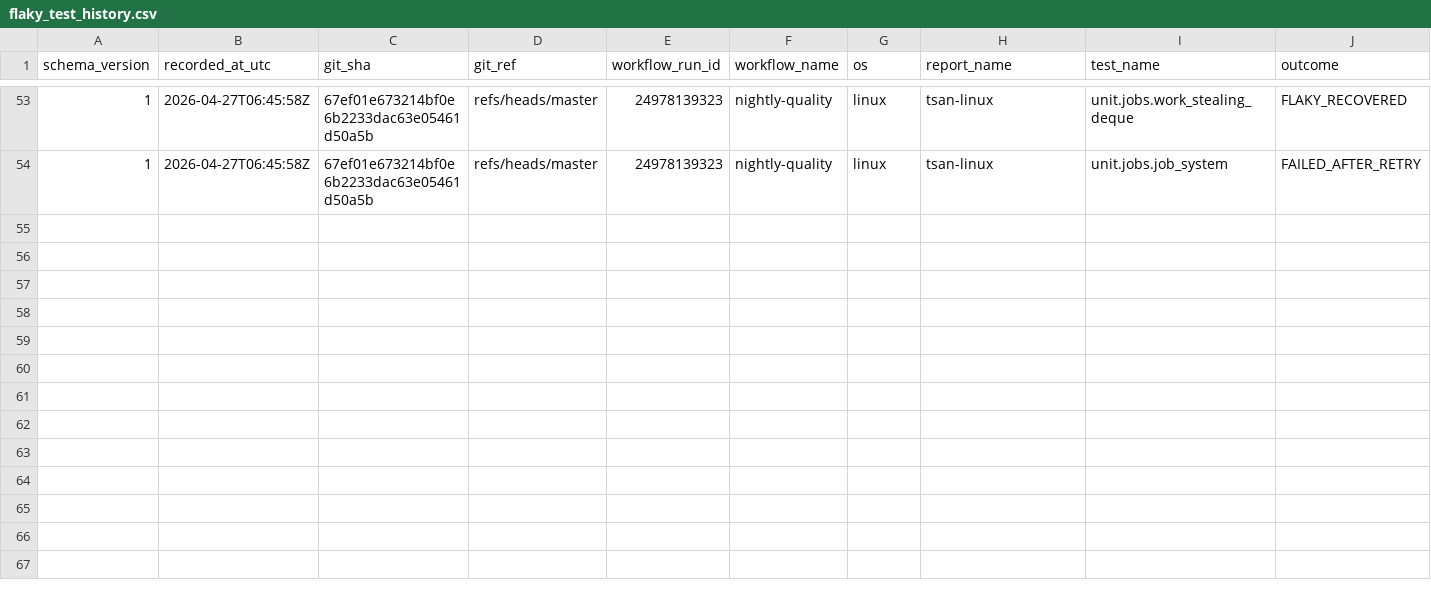
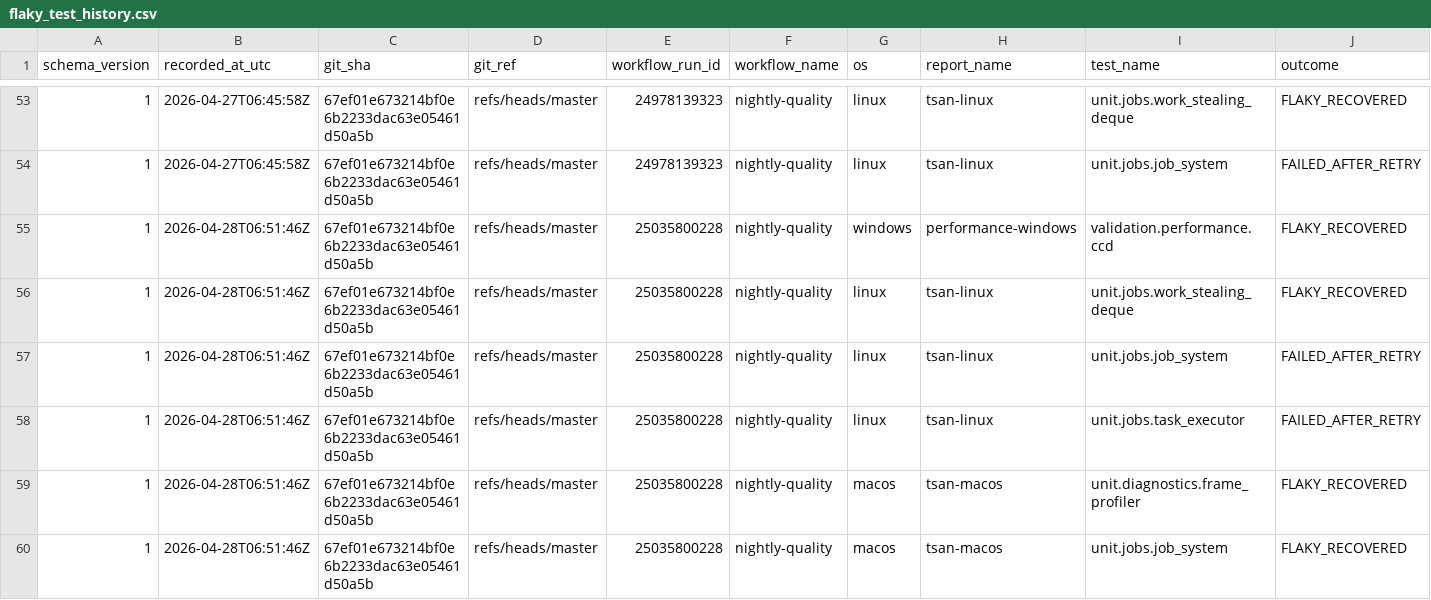
Before and after one commit to Jhoneagle/phynity, a CSV file: infra/history/flaky_test_history.csv, drawn as a sheet; only a part is shown, gaps mark what is left out; rows hold the shown columns only; the diff names each change by its address in the sheet, - before the commit and + after, or states it on an @@ line.

```diff
--- a/infra/history/flaky_test_history.csv
+++ b/infra/history/flaky_test_history.csv
+row 55: 1 | 2026-04-28T06:51:46Z | 67ef01e673214bf0e6b2233dac63e05461d50a5b | refs/heads/master | 25035800228 | nightly-quality | windows | performance-windows | validation.performance.ccd | FLAKY_RECOVERED
+row 56: 1 | 2026-04-28T06:51:46Z | 67ef01e673214bf0e6b2233dac63e05461d50a5b | refs/heads/master | 25035800228 | nightly-quality | linux | tsan-linux | unit.jobs.work_stealing_deque | FLAKY_RECOVERED
+row 57: 1 | 2026-04-28T06:51:46Z | 67ef01e673214bf0e6b2233dac63e05461d50a5b | refs/heads/master | 25035800228 | nightly-quality | linux | tsan-linux | unit.jobs.job_system | FAILED_AFTER_RETRY
+row 58: 1 | 2026-04-28T06:51:46Z | 67ef01e673214bf0e6b2233dac63e05461d50a5b | refs/heads/master | 25035800228 | nightly-quality | linux | tsan-linux | unit.jobs.task_executor | FAILED_AFTER_RETRY
+row 59: 1 | 2026-04-28T06:51:46Z | 67ef01e673214bf0e6b2233dac63e05461d50a5b | refs/heads/master | 25035800228 | nightly-quality | macos | tsan-macos | unit.diagnostics.frame_profiler | FLAKY_RECOVERED
+row 60: 1 | 2026-04-28T06:51:46Z | 67ef01e673214bf0e6b2233dac63e05461d50a5b | refs/heads/master | 25035800228 | nightly-quality | macos | tsan-macos | unit.jobs.job_system | FLAKY_RECOVERED
```
Also changed, not shown: 1 other file.
